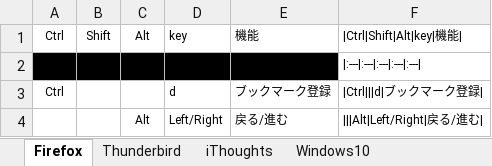
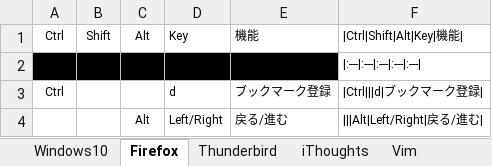
Before and after one commit to draemonash2/draemonash2.github.io, an Excel workbook: shortcut_keys.xlsx, sheet Firefox, drawn as a sheet; values as stored, in another font and other column widths than the file's, no borders; table styles not drawn; the diff names each change by its address in the sheet, - before the commit and + after, or states it on an @@ line.

```diff
--- a/shortcut_keys.xlsx (sheet Firefox)
+++ b/shortcut_keys.xlsx (sheet Firefox)
+sheet tab: Vim
@@ sheet tab order changed: Windows10 | Firefox | Thunderbird | iThoughts | Vim @@
-D1: key
+D1: Key
-F1: |Ctrl|Shift|Alt|key|機能|
+F1: |Ctrl|Shift|Alt|Key|機能|
```
Also changed, not shown: sheet Windows10, sheet Thunderbird, sheet iThoughts, 1 other file.
